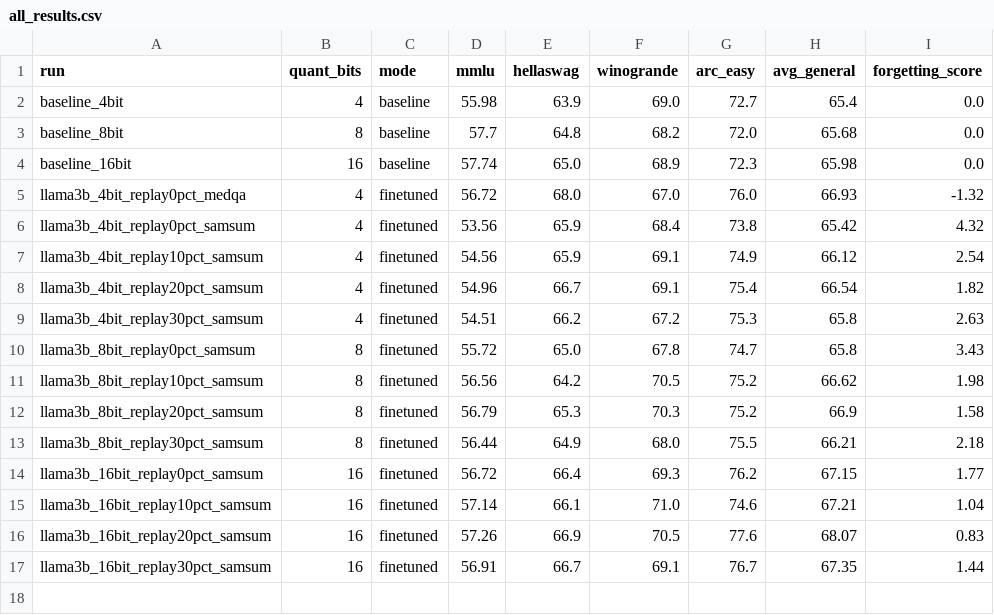
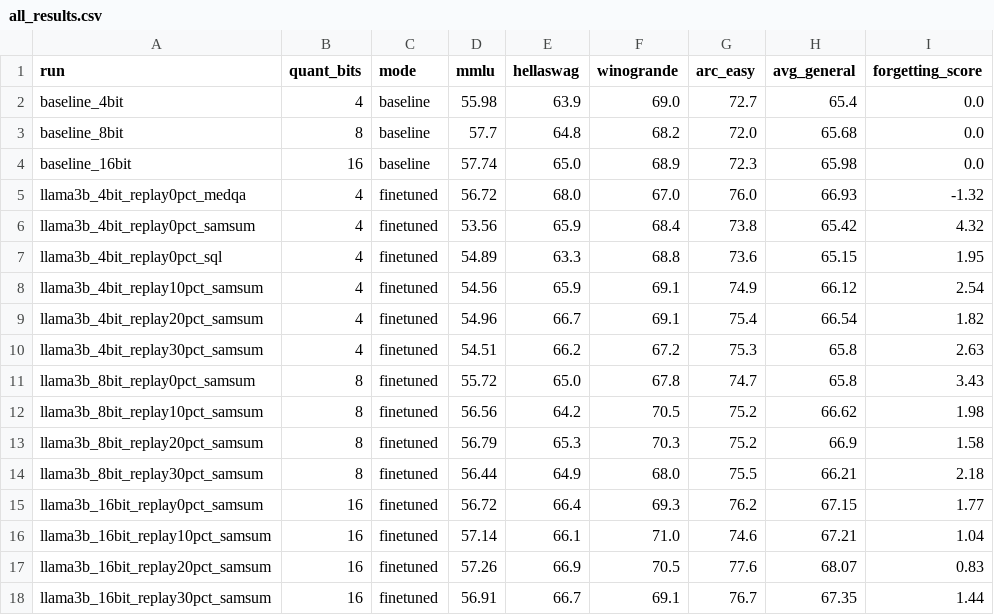
Before and after one commit to AnsariUsaid/qlora-forgetting-replay, a CSV file: results/all_results.csv, drawn as a sheet.

```diff
--- a/results/all_results.csv
+++ b/results/all_results.csv
@@ -6,2 +6,3 @@ llama3b_4bit_replay0pct_medqa,4,finetuned,56.72,68.0,67.0,76.0,66.93,-1.32
 llama3b_4bit_replay0pct_samsum,4,finetuned,53.56,65.9,68.4,73.8,65.42,4.32
+llama3b_4bit_replay0pct_sql,4,finetuned,54.89,63.3,68.8,73.6,65.15,1.95
 llama3b_4bit_replay10pct_samsum,4,finetuned,54.56,65.9,69.1,74.9,66.12,2.54
```
Also changed, not shown: results/task_results.csv, 3 other files.
